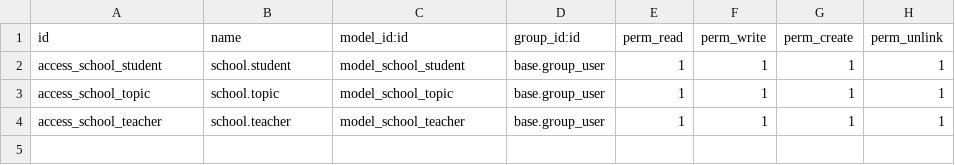
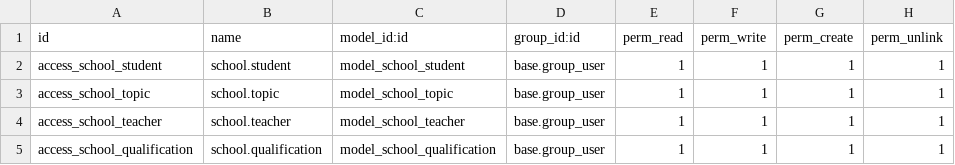
Before and after one commit to Santos90/sge2023-2024, a CSV file: school/security/ir.model.access.csv, drawn as a sheet.

```diff
--- a/school/security/ir.model.access.csv
+++ b/school/security/ir.model.access.csv
@@ -4 +4,2 @@ access_school_topic,school.topic,model_school_topic,base.group_user,1,1,1,1
 access_school_teacher,school.teacher,model_school_teacher,base.group_user,1,1,1,1
+access_school_qualification,school.qualification,model_school_qualification,base.group_user,1,1,1,1
```
Also changed, not shown: 12 other files.
